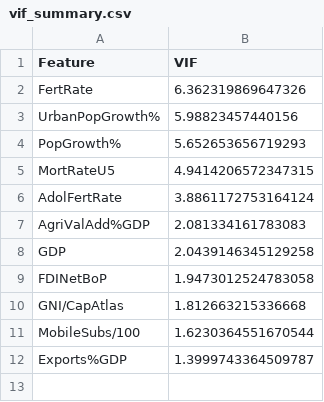
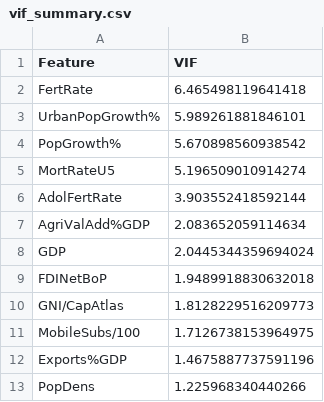
Before and after one commit to DuoChip/dataProjectTerm251, a CSV file: output/vif_summary.csv, drawn as a sheet.

```diff
--- a/output/vif_summary.csv
+++ b/output/vif_summary.csv
@@ -1,12 +1,13 @@
 Feature,VIF
-FertRate,6.362319869647326
-UrbanPopGrowth%,5.98823457440156
-PopGrowth%,5.652653656719293
-MortRateU5,4.9414206572347315
-AdolFertRate,3.8861172753164124
-AgriValAdd%GDP,2.081334161783083
-GDP,2.0439146345129258
-FDINetBoP,1.9473012524783058
-GNI/CapAtlas,1.812663215336668
-MobileSubs/100,1.6230364551670544
-Exports%GDP,1.3999743364509787
+FertRate,6.465498119641418
+UrbanPopGrowth%,5.989261881846101
+PopGrowth%,5.670898560938542
+MortRateU5,5.196509010914274
+AdolFertRate,3.903552418592144
+AgriValAdd%GDP,2.083652059114634
+GDP,2.0445344359694024
+FDINetBoP,1.9489918830632018
+GNI/CapAtlas,1.8128229516209773
+MobileSubs/100,1.7126738153964975
+Exports%GDP,1.4675887737591196
+PopDens,1.225968340440266
```
Also changed, not shown: output/model_performance_summary.csv, output/perm_importance.csv, 16 other files.
